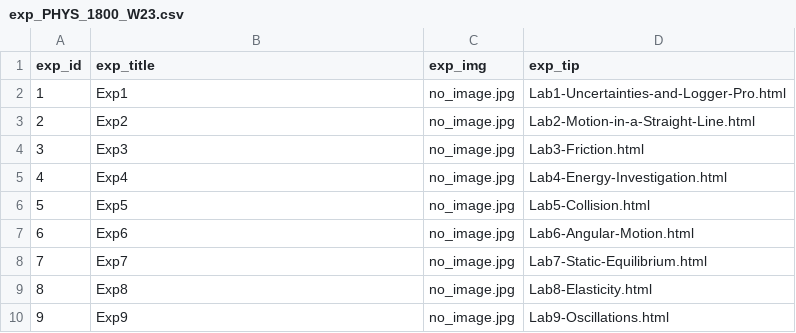
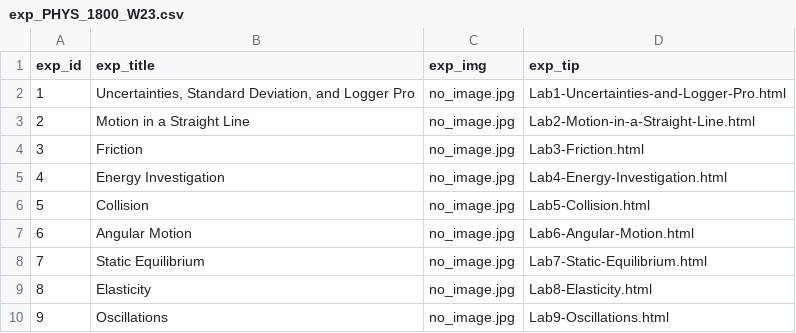
Before and after one commit to tdgskinner/yorku-phys-lab-seating, a CSV file: data/PHYS_1800_W23/exp_PHYS_1800_W23.csv, drawn as a sheet.

Commit message:
exp list update

```diff
--- a/data/PHYS_1800_W23/exp_PHYS_1800_W23.csv
+++ b/data/PHYS_1800_W23/exp_PHYS_1800_W23.csv
@@ -1,10 +1,10 @@
 exp_id,exp_title,exp_img,exp_tip
-1,Exp1,no_image.jpg,Lab1-Uncertainties-and-Logger-Pro.html
-2,Exp2,no_image.jpg,Lab2-Motion-in-a-Straight-Line.html
-3,Exp3,no_image.jpg,Lab3-Friction.html
-4,Exp4,no_image.jpg,Lab4-Energy-Investigation.html
-5,Exp5,no_image.jpg,Lab5-Collision.html
-6,Exp6,no_image.jpg,Lab6-Angular-Motion.html
-7,Exp7,no_image.jpg,Lab7-Static-Equilibrium.html
-8,Exp8,no_image.jpg,Lab8-Elasticity.html
-9,Exp9,no_image.jpg,Lab9-Oscillations.html
+1,"Uncertainties, Standard Deviation, and Logger Pro",no_image.jpg,Lab1-Uncertainties-and-Logger-Pro.html
+2,Motion in a Straight Line,no_image.jpg,Lab2-Motion-in-a-Straight-Line.html
+3,Friction,no_image.jpg,Lab3-Friction.html
+4,Energy Investigation,no_image.jpg,Lab4-Energy-Investigation.html
+5,Collision,no_image.jpg,Lab5-Collision.html
+6,Angular Motion,no_image.jpg,Lab6-Angular-Motion.html
+7,Static Equilibrium,no_image.jpg,Lab7-Static-Equilibrium.html
+8,Elasticity,no_image.jpg,Lab8-Elasticity.html
+9,Oscillations,no_image.jpg,Lab9-Oscillations.html
```
